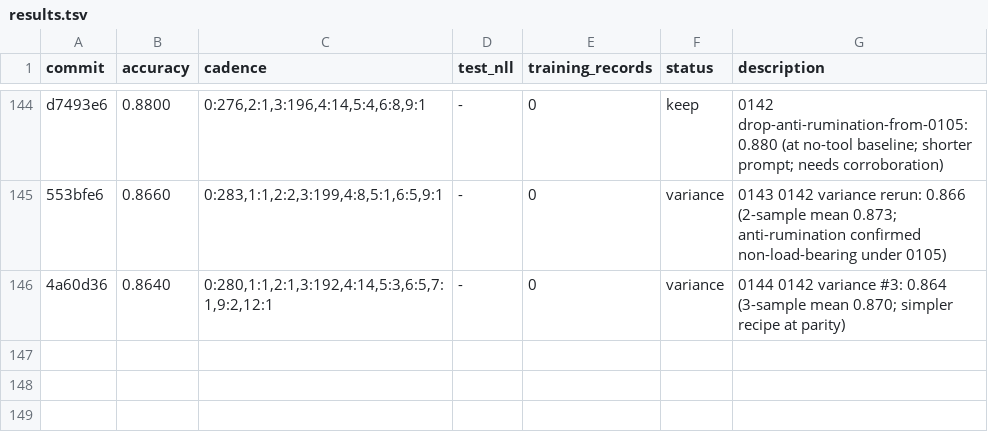
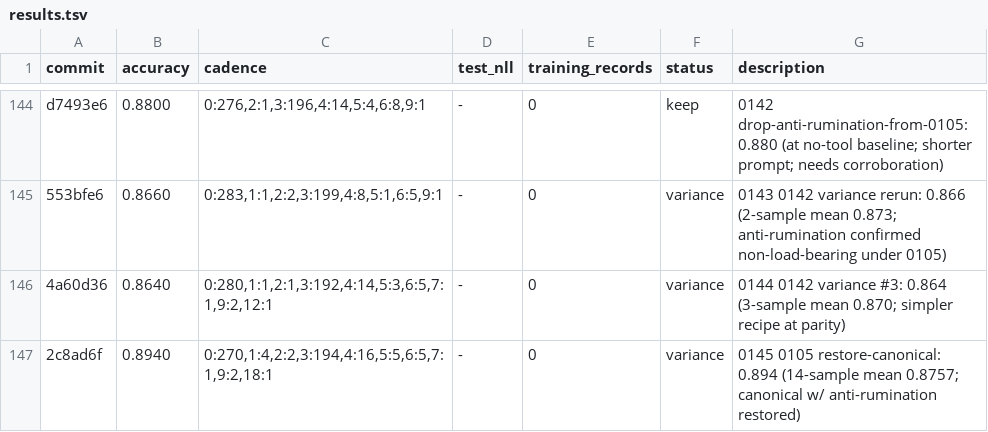
Before and after one commit to dphuang2/tinker-cookbook, a TSV file: tinker_cookbook/recipes/interview/results.tsv, drawn as a sheet; only a part is shown, gaps mark what is left out.

Commit message:
0145 0105-restore-canonical: variance: 0.8940 (14-sample mean 0.8757)

```diff
--- a/tinker_cookbook/recipes/interview/results.tsv
+++ b/tinker_cookbook/recipes/interview/results.tsv
@@ -146 +146,2 @@ d7493e6	0.8800	0:276,2:1,3:196,4:14,5:4,6:8,9:1	-	0	keep	0142 drop-anti-ruminati
 4a60d36	0.8640	0:280,1:1,2:1,3:192,4:14,5:3,6:5,7:1,9:2,12:1	-	0	variance	0144 0142 variance #3: 0.864 (3-sample mean 0.870; simpler recipe at parity)
+2c8ad6f	0.8940	0:270,1:4,2:2,3:194,4:16,5:5,6:5,7:1,9:2,18:1	-	0	variance	0145 0105 restore-canonical: 0.894 (14-sample mean 0.8757; canonical w/ anti-rumination restored)
```
Also changed, not shown: 5 other files.
